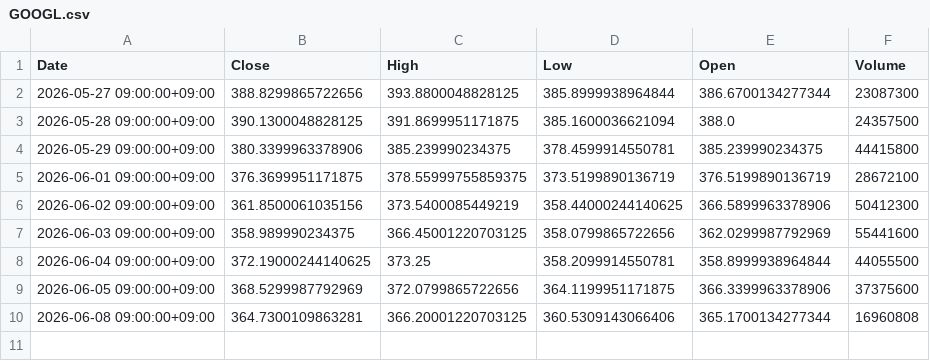
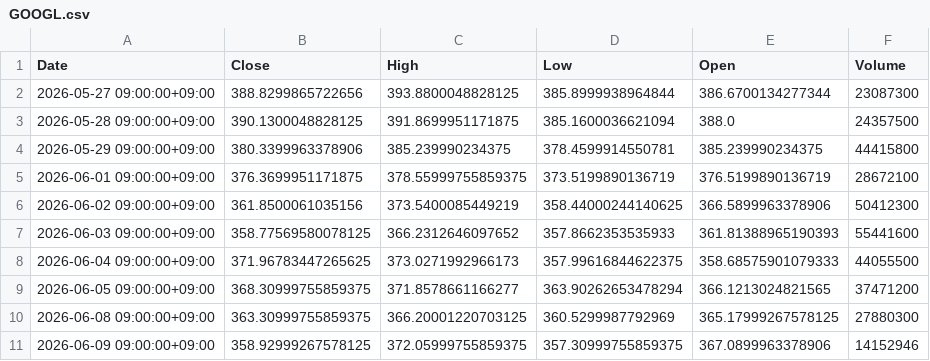
Before and after one commit to libelolen57-dotcom/j-titan, a CSV file: data/us/GOOGL.csv, drawn as a sheet.

```diff
--- a/data/us/GOOGL.csv
+++ b/data/us/GOOGL.csv
@@ -6,5 +6,6 @@ Date,Close,High,Low,Open,Volume
 2026-06-02 09:00:00+09:00,361.8500061035156,373.5400085449219,358.44000244140625,366.5899963378906,50412300
-2026-06-03 09:00:00+09:00,358.989990234375,366.45001220703125,358.0799865722656,362.0299987792969,55441600
-2026-06-04 09:00:00+09:00,372.19000244140625,373.25,358.2099914550781,358.8999938964844,44055500
-2026-06-05 09:00:00+09:00,368.5299987792969,372.0799865722656,364.1199951171875,366.3399963378906,37375600
-2026-06-08 09:00:00+09:00,364.7300109863281,366.20001220703125,360.5309143066406,365.1700134277344,16960808
+2026-06-03 09:00:00+09:00,358.77569580078125,366.2312646097652,357.8662353535933,361.81388965190393,55441600
+2026-06-04 09:00:00+09:00,371.96783447265625,373.0271992966173,357.99616844622375,358.68575901079333,44055500
+2026-06-05 09:00:00+09:00,368.30999755859375,371.8578661166277,363.90262653478294,366.1213024821565,37471200
+2026-06-08 09:00:00+09:00,363.30999755859375,366.20001220703125,360.5299987792969,365.17999267578125,27880300
+2026-06-09 09:00:00+09:00,358.92999267578125,372.05999755859375,357.30999755859375,367.0899963378906,14152946
```
Also changed, not shown: data/us/ABBV.csv, data/us/AMZN.csv, 44 other files.
